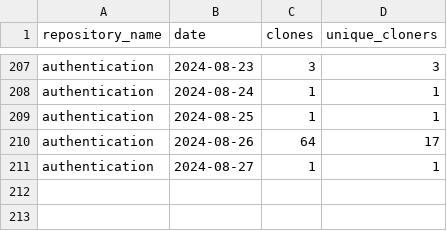
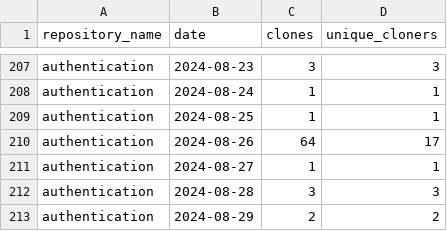
Before and after one commit to jpmorgan-payments/authentication, a CSV file: metrics/clone-stats-sorted.csv, drawn as a sheet; only a part is shown, gaps mark what is left out; the diff names each change by its address in the sheet, - before the commit and + after, or states it on an @@ line.

```diff
--- a/metrics/clone-stats-sorted.csv
+++ b/metrics/clone-stats-sorted.csv
+row 212: authentication | 2024-08-28 | 3 | 3
+row 213: authentication | 2024-08-29 | 2 | 2
```
Also changed, not shown: metrics/clone-stats.csv, metrics/referrer-stats.csv, 2 other files.
